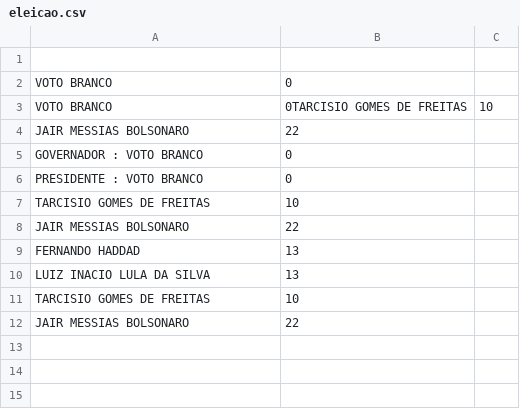
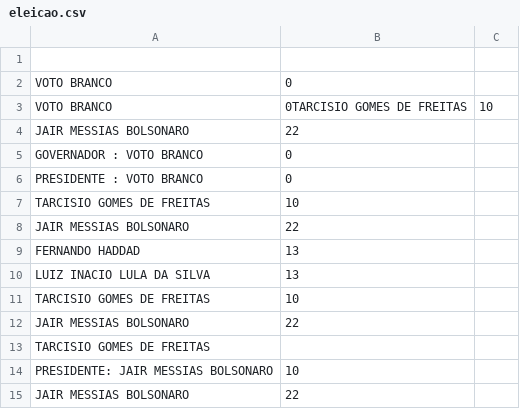
Before and after one commit to isaacgoncod/java, a CSV file: senai/src/aula17/exercicios/eleicao/bancodados/eleicao.csv, drawn as a sheet; the diff names each change by its address in the sheet, - before the commit and + after, or states it on an @@ line.

Commit message:
aula17-exercicios

```diff
--- a/senai/src/aula17/exercicios/eleicao/bancodados/eleicao.csv
+++ b/senai/src/aula17/exercicios/eleicao/bancodados/eleicao.csv
+row 13: TARCISIO GOMES DE FREITAS
+row 14: PRESIDENTE: JAIR MESSIAS BOLSONARO | 10
+row 15: JAIR MESSIAS BOLSONARO | 22
```
Also changed, not shown: 1 other file.
